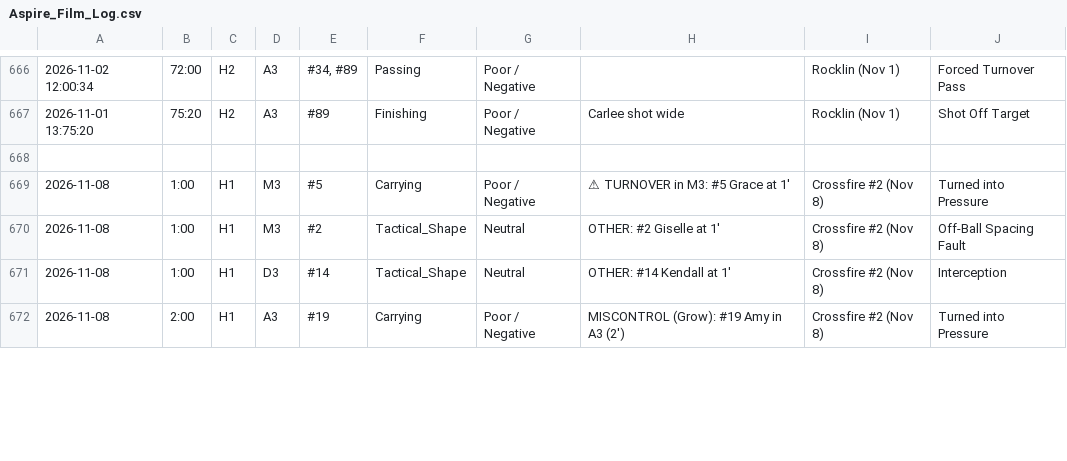
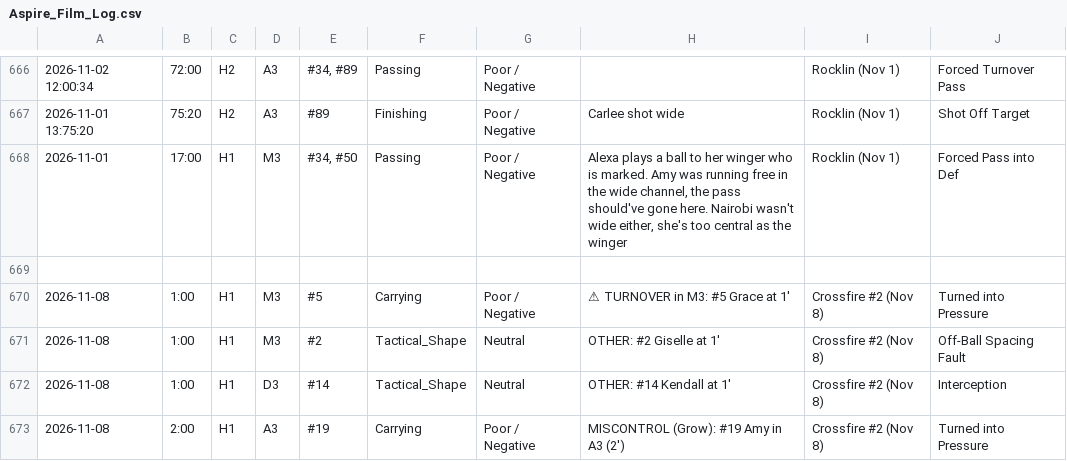
Before and after one commit to raidersmc1415-arch/AjaxaspireU15, a CSV file: Aspire_Film_Log.csv, drawn as a sheet; only a part is shown, gaps mark what is left out; the diff names each change by its address in the sheet, - before the commit and + after, or states it on an @@ line.

Commit message:
fix(film-moments): eliminate localStorage auto-bridge pollution, auto-heal bloated browser cache, and align canonical film moments with Google Sheets

```diff
--- a/Aspire_Film_Log.csv
+++ b/Aspire_Film_Log.csv
+row 668: 2026-11-01 | 17:00 | H1 | M3 | #34, #50 | Passing | Poor / Negative | Alexa plays a ball to her winger who is marked. Amy was running free in the wide channel, the pass should've gone here. Nairobi wasn't wide either, she's too central as the winger | Rocklin (Nov 1) | Forced Pass into Def
```
Also changed, not shown: 3 other files.
